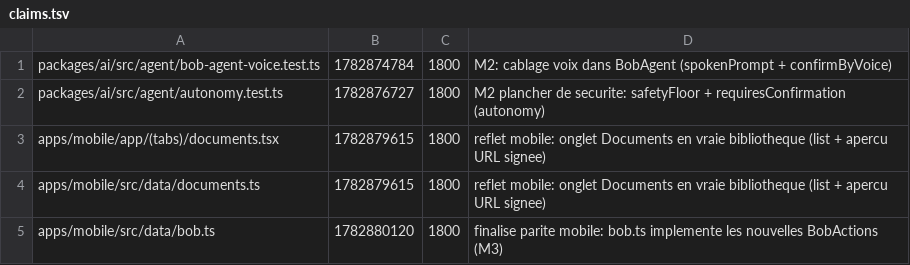
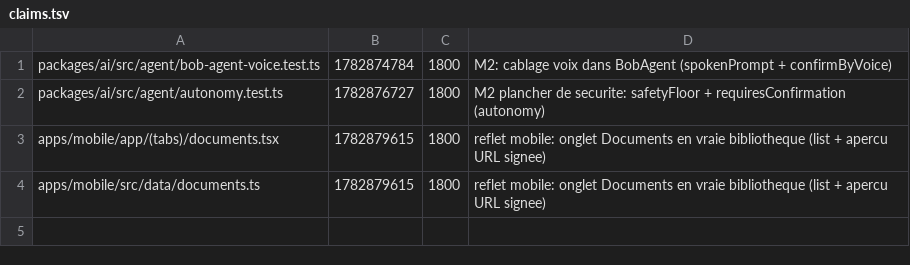
Before and after one commit to GLWebDevAgency/bob-pro, a TSV file: claims.tsv, drawn as a sheet.

Commit message:
release:apps/mobile/src/data/bob.ts

```diff
--- a/claims.tsv
+++ b/claims.tsv
@@ -4,2 +4 @@ apps/mobile/app/(tabs)/documents.tsx	1782879615	1800	reflet mobile: onglet Docum
 apps/mobile/src/data/documents.ts	1782879615	1800	reflet mobile: onglet Documents en vraie bibliotheque (list + apercu URL signee)
-apps/mobile/src/data/bob.ts	1782880120	1800	finalise parite mobile: bob.ts implemente les nouvelles BobActions (M3)
```
Also changed, not shown: 1 other file.
